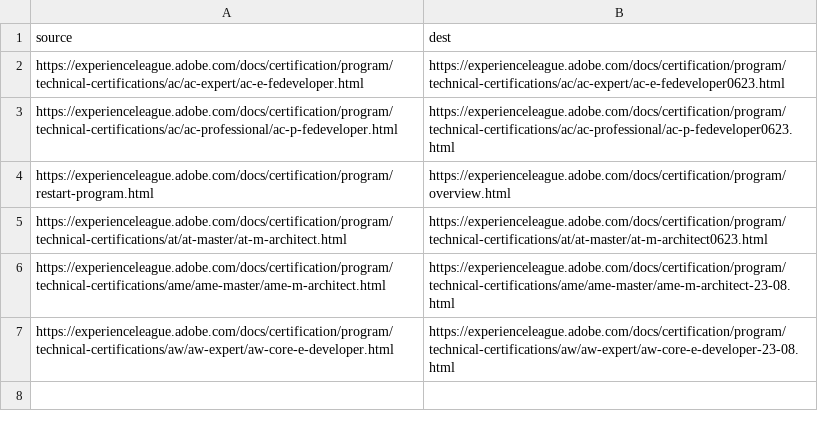
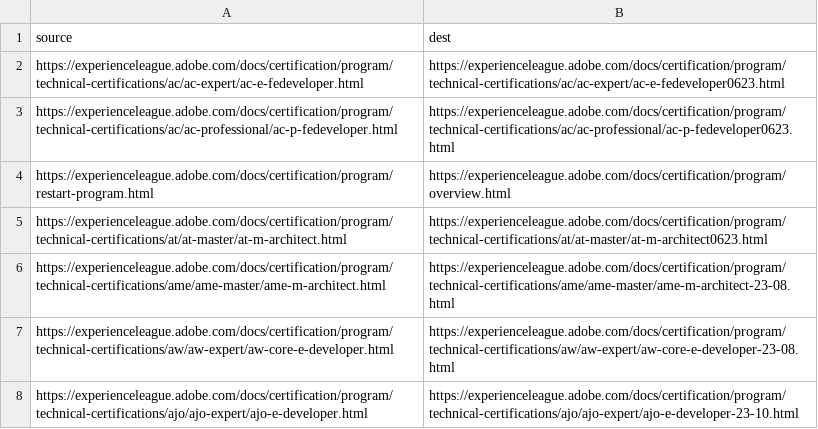
Before and after one commit to AdobeDocs/certification.nl-NL, a CSV file: redirects.csv, drawn as a sheet.

Commit message:
Sync non localizable files for core commit 196566c23973016a9cedbe10e116cdcdcad2a7ff

```diff
--- a/redirects.csv
+++ b/redirects.csv
@@ -7 +7,2 @@ https://experienceleague.adobe.com/docs/certification/program/technical-certific
 https://experienceleague.adobe.com/docs/certification/program/technical-certifications/aw/aw-expert/aw-core-e-developer.html,https://experienceleague.adobe.com/docs/certification/program/technical-certifications/aw/aw-expert/aw-core-e-developer-23-08.html
+https://experienceleague.adobe.com/docs/certification/program/technical-certifications/ajo/ajo-expert/ajo-e-developer.html,https://experienceleague.adobe.com/docs/certification/program/technical-certifications/ajo/ajo-expert/ajo-e-developer-23-10.html
```
